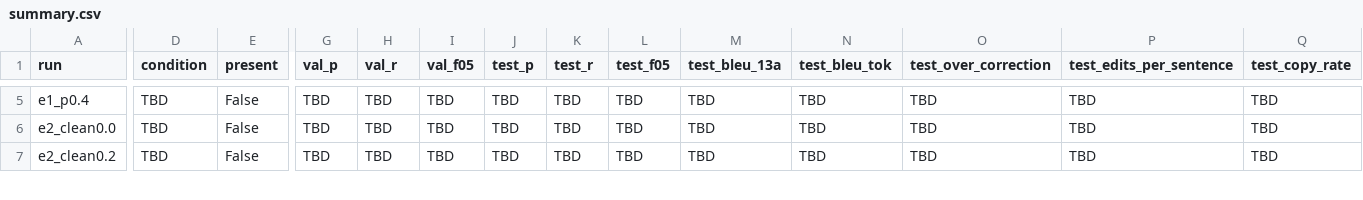
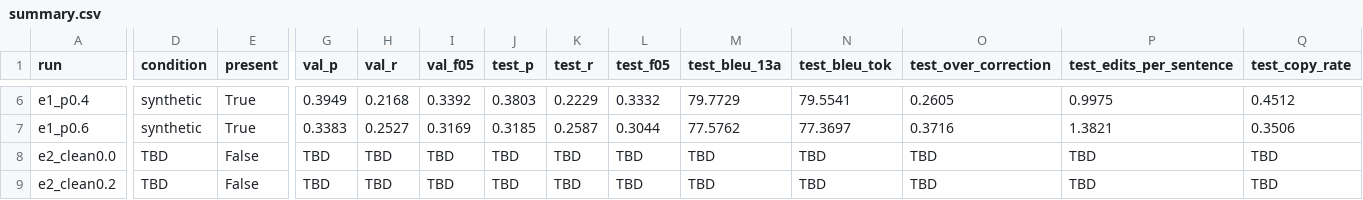
Before and after one commit to meetjoysar/gec-synthetic-study, a CSV file: results/tables/summary.csv, drawn as a sheet; only a part is shown, gaps mark what is left out; addresses are those after the commit; rows hold the shown columns only; the diff covers the shown part only; the diff names each change by its address in the sheet, - before the commit and + after, or states it on an @@ line.

```diff
--- a/results/tables/summary.csv
+++ b/results/tables/summary.csv
-D6 (condition): TBD
+D6 (condition): synthetic
-E6 (present): False
+E6 (present): True
-G6 (val_p): TBD
+G6 (val_p): 0.3949
-H6 (val_r): TBD
+H6 (val_r): 0.2168
-I6 (val_f05): TBD
+I6 (val_f05): 0.3392
-J6 (test_p): TBD
+J6 (test_p): 0.3803
-K6 (test_r): TBD
+K6 (test_r): 0.2229
-L6 (test_f05): TBD
+L6 (test_f05): 0.3332
-M6 (test_bleu_13a): TBD
+M6 (test_bleu_13a): 79.7729
-N6 (test_bleu_tok): TBD
+N6 (test_bleu_tok): 79.5541
-O6 (test_over_correction): TBD
+O6 (test_over_correction): 0.2605
-P6 (test_edits_per_sentence): TBD
+P6 (test_edits_per_sentence): 0.9975
-Q6 (test_copy_rate): TBD
+Q6 (test_copy_rate): 0.4512
+row 7: e1_p0.6 | synthetic | True | 0.3383 | 0.2527 | 0.3169 | 0.3185 | 0.2587 | 0.3044 | 77.5762 | 77.3697 | 0.3716 | 1.3821 | 0.3506
```
Also changed, not shown: 1 added row and 71 edited cells elsewhere in this file, data_manual/indian_english_test.tsv, results/tables/summary_mean_std.csv, 30 other files.
